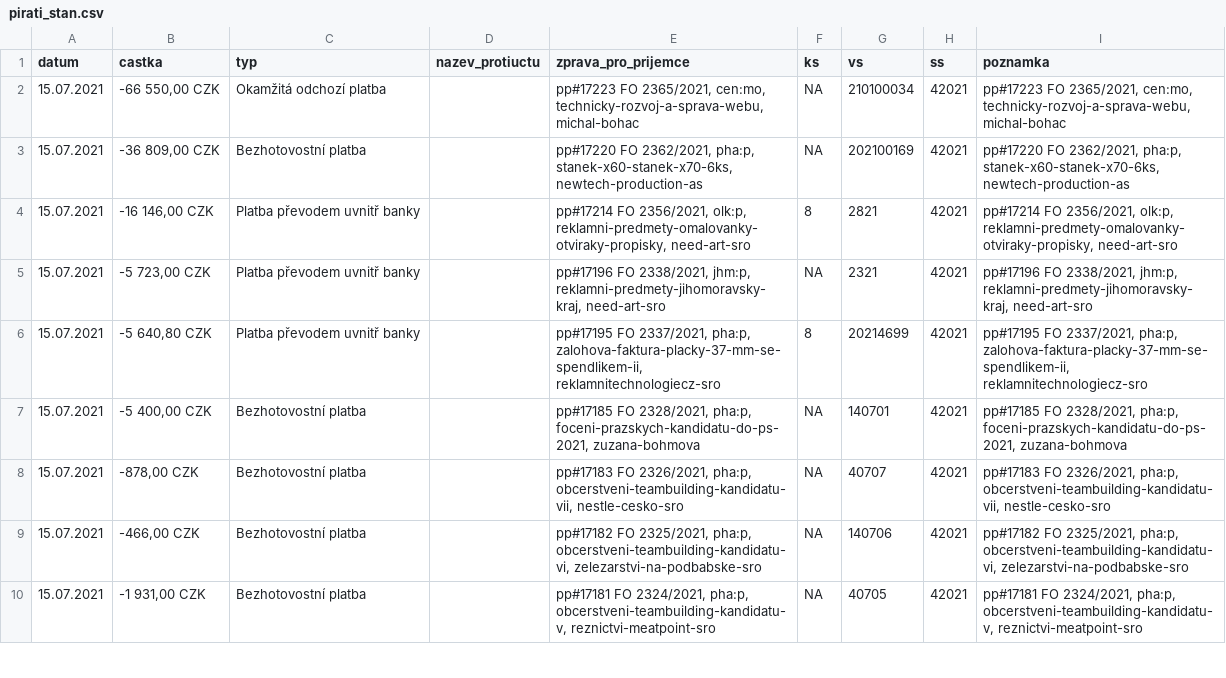
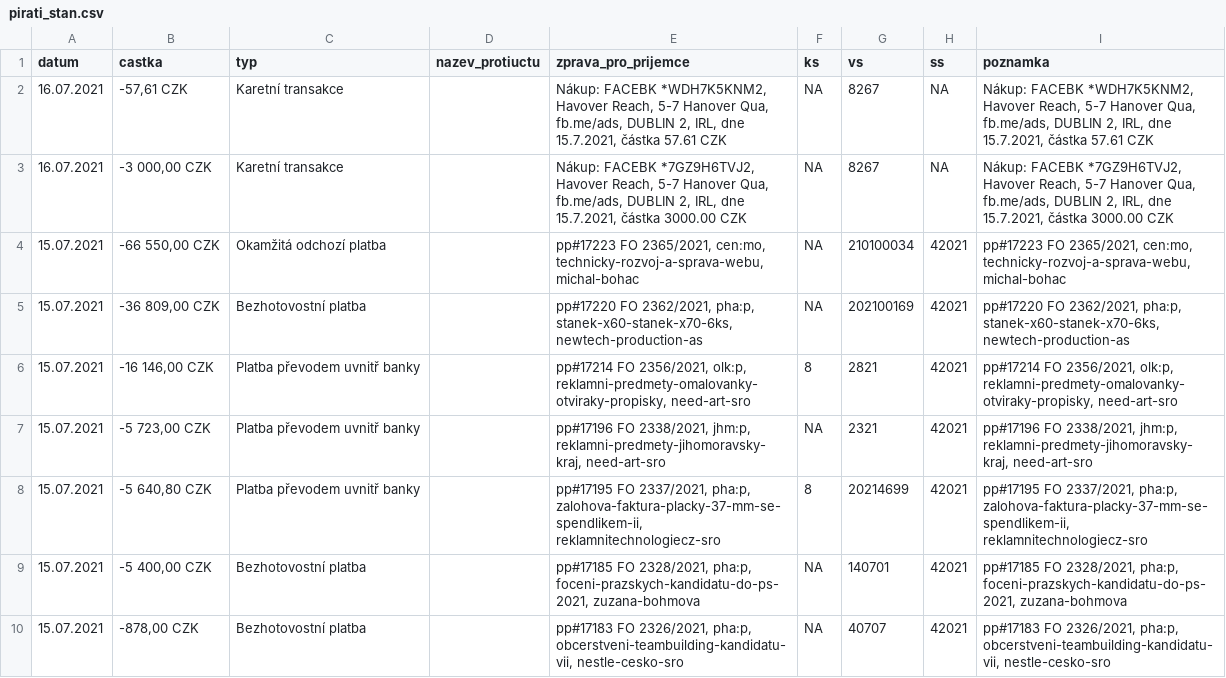
Before and after one commit to opop999/transparent_election_accounts, a CSV file: ucty_komplet/pirati_stan.csv, drawn as a sheet; only a part is shown; the shorter side is filled out with more unchanged rows.

```diff
--- a/ucty_komplet/pirati_stan.csv
+++ b/ucty_komplet/pirati_stan.csv
@@ -1,2 +1,4 @@
 datum,castka,typ,nazev_protiuctu,zprava_pro_prijemce,ks,vs,ss,poznamka
+16.07.2021,"-57,61 CZK",Karetní transakce,,"Nákup: FACEBK *WDH7K5KNM2,  Havover Reach, 5-7 Hanover Qua, fb.me/ads, DUBLIN 2, IRL, dne 15.7.2021, částka  57.61 CZK",NA,8267,NA,"Nákup: FACEBK *WDH7K5KNM2,  Havover Reach, 5-7 Hanover Qua, fb.me/ads, DUBLIN 2, IRL, dne 15.7.2021, částka  57.61 CZK"
+16.07.2021,"-3 000,00 CZK",Karetní transakce,,"Nákup: FACEBK *7GZ9H6TVJ2,  Havover Reach, 5-7 Hanover Qua, fb.me/ads, DUBLIN 2, IRL, dne 15.7.2021, částka  3000.00 CZK",NA,8267,NA,"Nákup: FACEBK *7GZ9H6TVJ2,  Havover Reach, 5-7 Hanover Qua, fb.me/ads, DUBLIN 2, IRL, dne 15.7.2021, částka  3000.00 CZK"
 15.07.2021,"-66 550,00 CZK",Okamžitá odchozí platba,,"pp#17223 FO 2365/2021, cen:mo, technicky-rozvoj-a-sprava-webu, michal-bohac",NA,210100034,42021,"pp#17223 FO 2365/2021, cen:mo, technicky-rozvoj-a-sprava-webu, michal-bohac"
```
Also changed, not shown: ucty_komplet/aktualni_stav_vsech_uctu.csv, ucty_komplet/cssd.csv, 1 other file.
